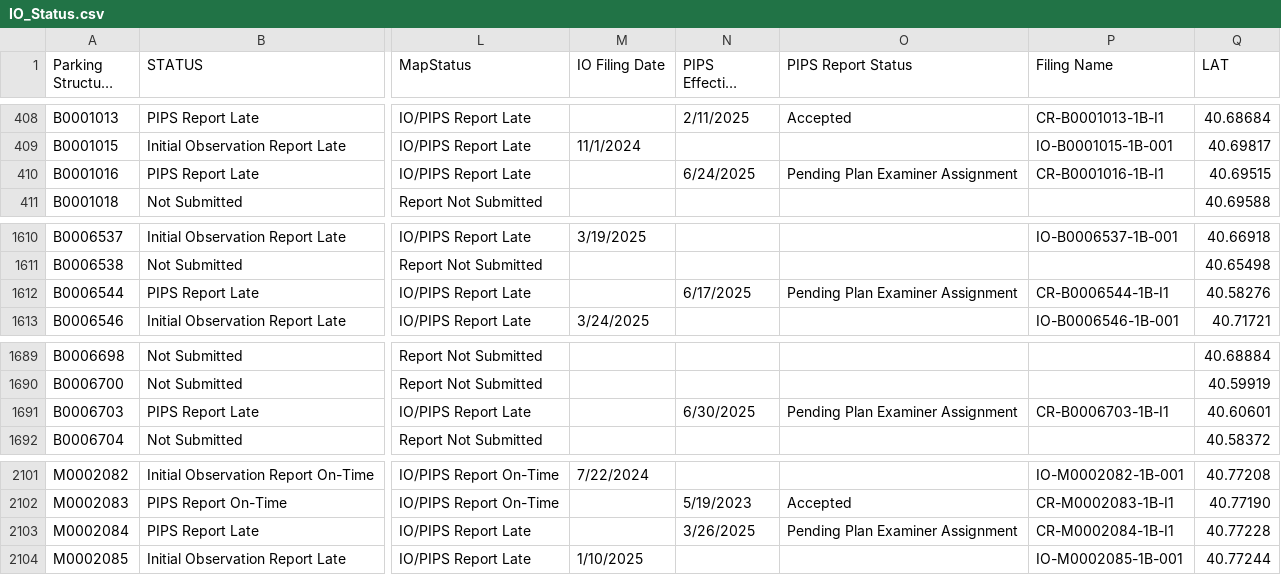
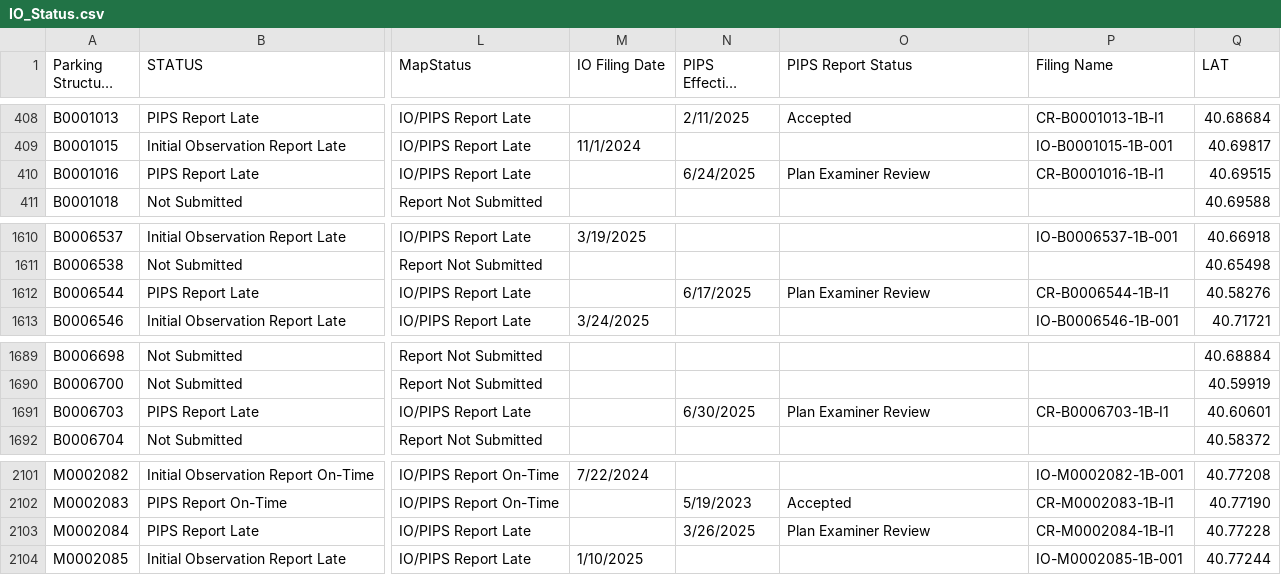
Before and after one commit to NYCDOB/ParkingStructures_InitialObservationReports, a CSV file: data/IO_Status.csv, drawn as a sheet; only a part is shown, gaps mark what is left out; long unchanged cells end in …; the diff covers the shown part only; the diff names each change by its address in the sheet, - before the commit and + after, or states it on an @@ line.

```diff
--- a/data/IO_Status.csv
+++ b/data/IO_Status.csv
-O410 (PIPS Report Status): Pending Plan Examiner Assignment
+O410 (PIPS Report Status): Plan Examiner Review
-O1612 (PIPS Report Status): Pending Plan Examiner Assignment
+O1612 (PIPS Report Status): Plan Examiner Review
-O1691 (PIPS Report Status): Pending Plan Examiner Assignment
+O1691 (PIPS Report Status): Plan Examiner Review
-O2103 (PIPS Report Status): Pending Plan Examiner Assignment
+O2103 (PIPS Report Status): Plan Examiner Review
```
Also changed, not shown: 2 removed rows and 12 edited cells elsewhere in this file.
